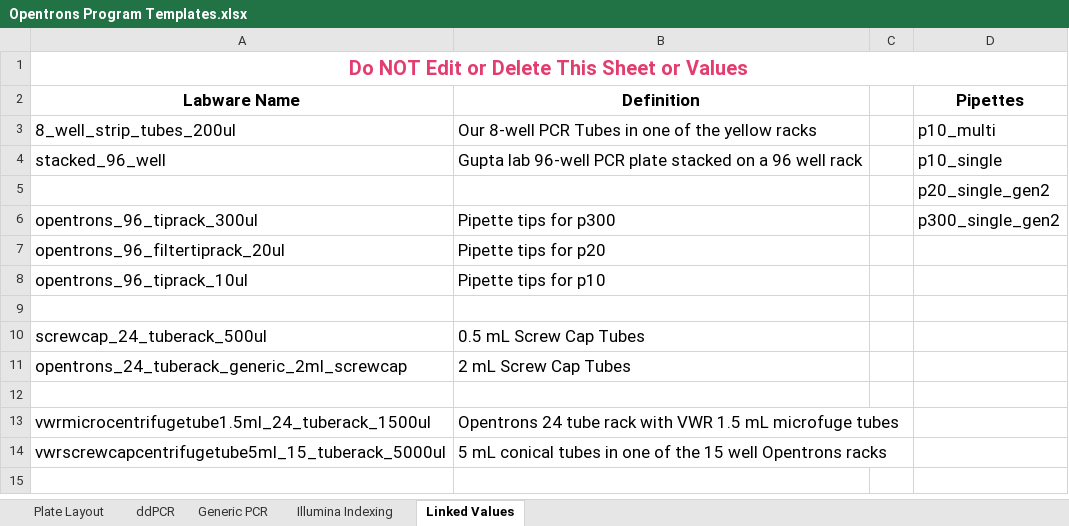
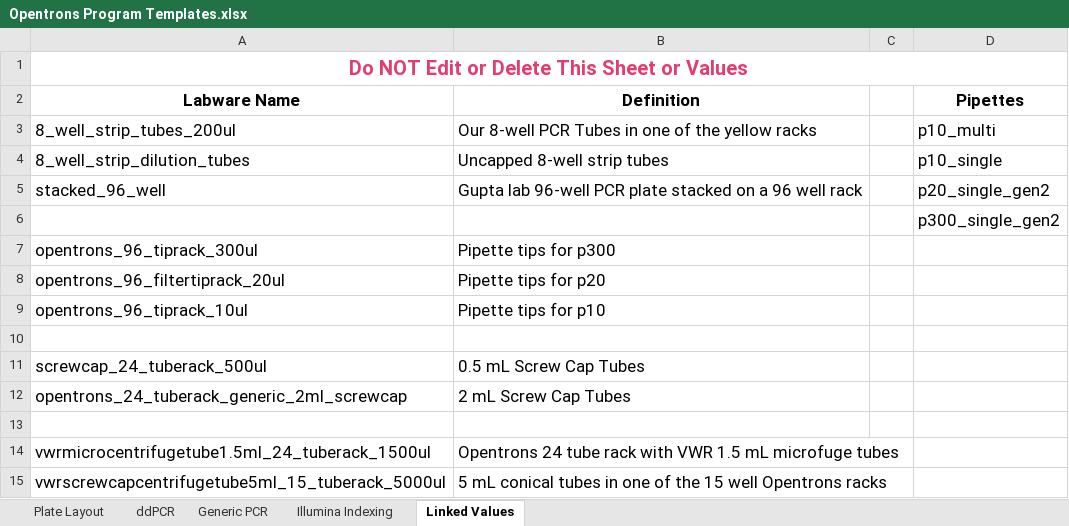
Before and after one commit to Gaorav-Gupta-Lab/Opentrons_Programs, an Excel workbook: Docs/Opentrons Program Templates.xlsx, sheet Linked Values, drawn as a sheet; values as stored, in another font and other column widths than the file's, no borders; addresses are those after the commit; the diff names each change by its address in the sheet, - before the commit and + after, or states it on an @@ line.

Commit message:
Version 1.0.2
Add new Labware definition

```diff
--- a/Docs/Opentrons Program Templates.xlsx (sheet Linked Values)
+++ b/Docs/Opentrons Program Templates.xlsx (sheet Linked Values)
+row 4: 8_well_strip_dilution_tubes | Uncapped 8-well strip tubes |  | p10_single
-D5 (Pipettes): p10_single
+D5 (Pipettes): p20_single_gen2
-D6 (Pipettes): p20_single_gen2
+D6 (Pipettes): p300_single_gen2
-D7 (Pipettes): p300_single_gen2
+D7 (Pipettes): (empty)
```
Also changed, not shown: 4 other files.
